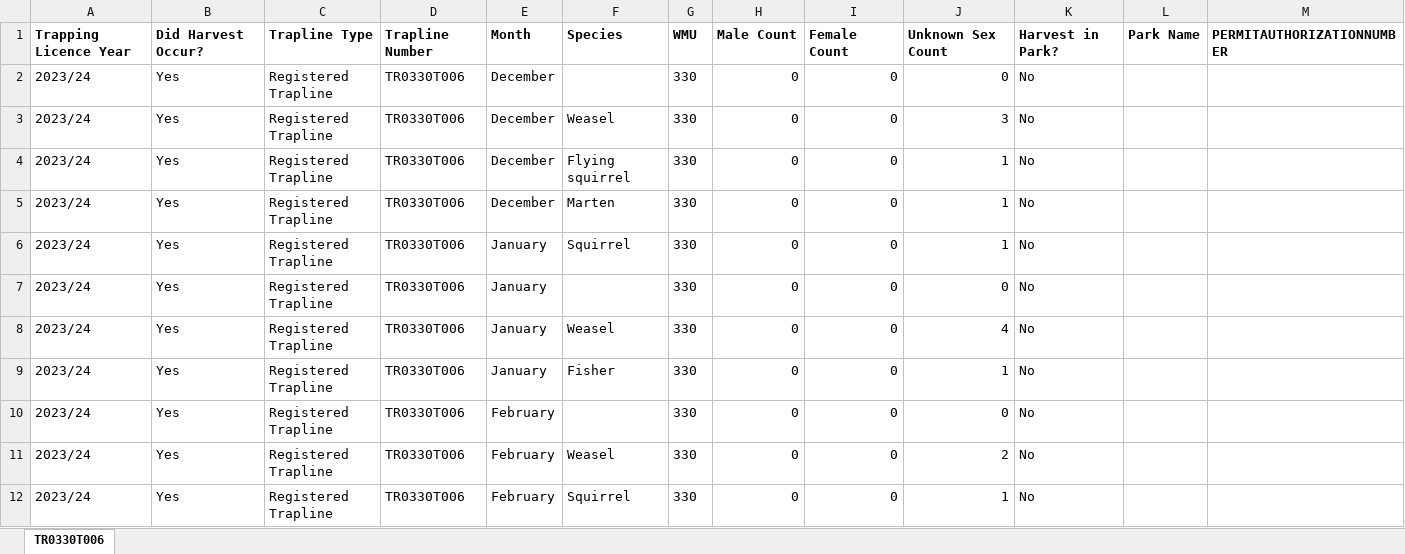
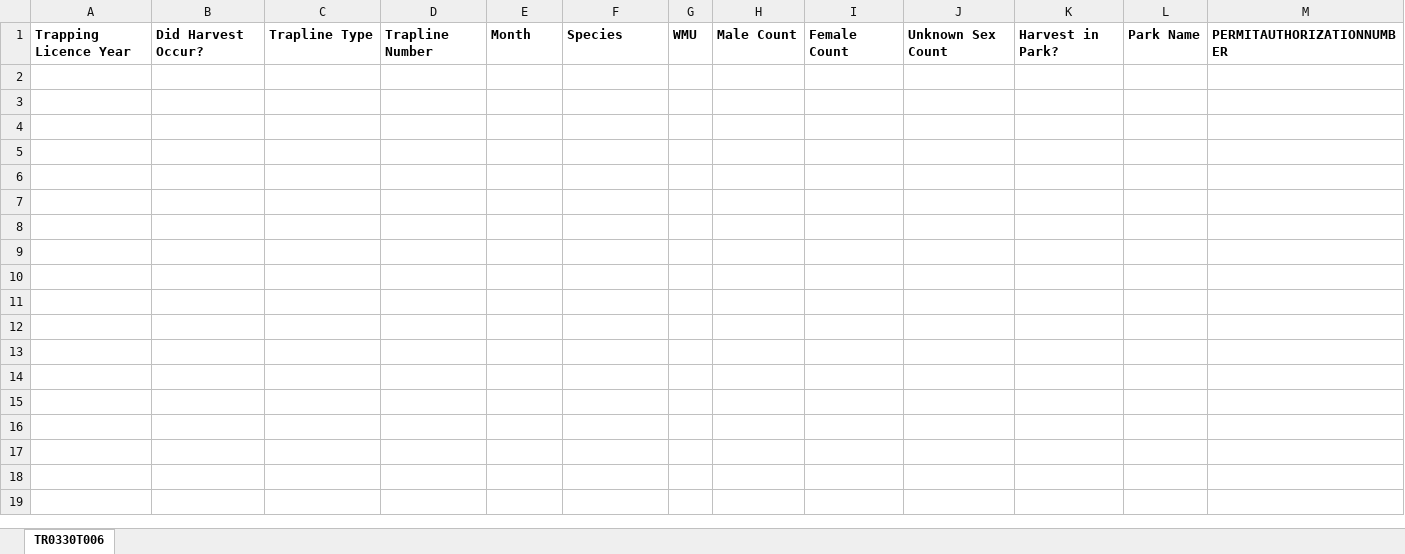
Before and after one commit to GraydonShevchenko/trapper-data-reporting, an Excel workbook: wild_reports/2023_24/tr0330t006_wild_report.xlsx, sheet TR0330T006, drawn as a sheet; values as stored, in another font and other column widths than the file's, no borders; the diff names each change by its address in the sheet, - before the commit and + after, or states it on an @@ line.

```diff
--- a/wild_reports/2023_24/tr0330t006_wild_report.xlsx (sheet TR0330T006)
+++ b/wild_reports/2023_24/tr0330t006_wild_report.xlsx (sheet TR0330T006)
-row 2: 2023/24 | Yes | Registered Trapline | TR0330T006 | December |  | 330 | 0 | 0 | 0 | No
-row 3: 2023/24 | Yes | Registered Trapline | TR0330T006 | December | Weasel | 330 | 0 | 0 | 3 | No
-row 4: 2023/24 | Yes | Registered Trapline | TR0330T006 | December | Flying squirrel | 330 | 0 | 0 | 1 | No
-row 5: 2023/24 | Yes | Registered Trapline | TR0330T006 | December | Marten | 330 | 0 | 0 | 1 | No
-row 6: 2023/24 | Yes | Registered Trapline | TR0330T006 | January | Squirrel | 330 | 0 | 0 | 1 | No
-row 7: 2023/24 | Yes | Registered Trapline | TR0330T006 | January |  | 330 | 0 | 0 | 0 | No
-row 8: 2023/24 | Yes | Registered Trapline | TR0330T006 | January | Weasel | 330 | 0 | 0 | 4 | No
-row 9: 2023/24 | Yes | Registered Trapline | TR0330T006 | January | Fisher | 330 | 0 | 0 | 1 | No
-row 10: 2023/24 | Yes | Registered Trapline | TR0330T006 | February |  | 330 | 0 | 0 | 0 | No
-row 11: 2023/24 | Yes | Registered Trapline | TR0330T006 | February | Weasel | 330 | 0 | 0 | 2 | No
-row 12: 2023/24 | Yes | Registered Trapline | TR0330T006 | February | Squirrel | 330 | 0 | 0 | 1 | No
```
Also changed, not shown: trapper_data_report.xlsx, wild_reports/2023_24/tr0331t005_wild_report.xlsx, 1 other file.
